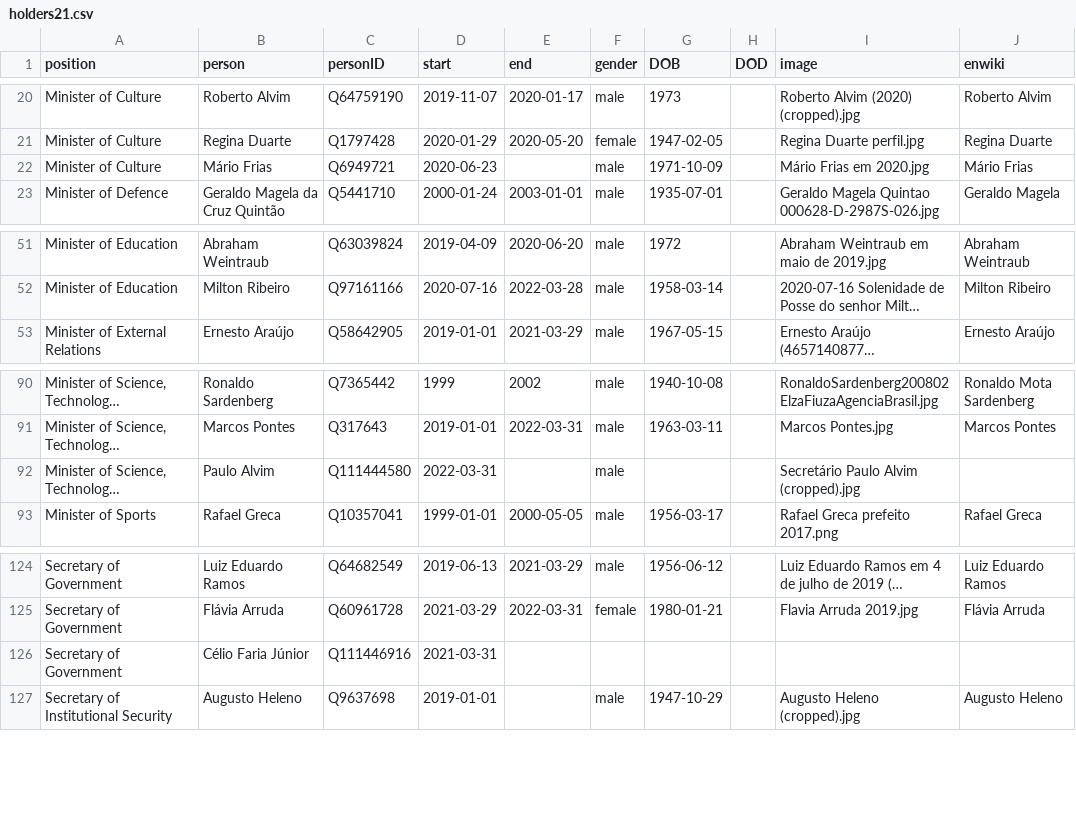
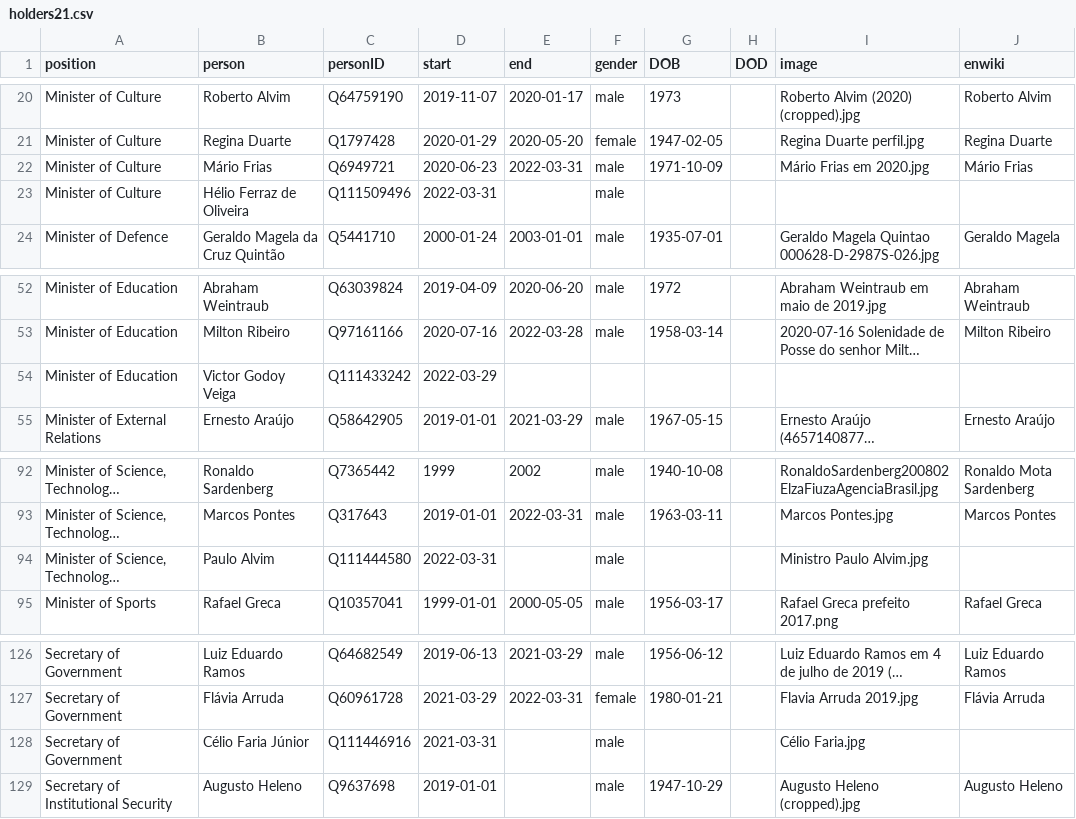
Before and after one commit to every-politician-scrapers/brazil-ministers, a CSV file: html/holders21.csv, drawn as a sheet; only a part is shown, gaps mark what is left out; long unchanged cells end in …; addresses are those after the commit; the diff names each change by its address in the sheet, - before the commit and + after, or states it on an @@ line.

```diff
--- a/html/holders21.csv
+++ b/html/holders21.csv
-E22 (end): (empty)
+E22 (end): 2022-03-31
+row 23: Minister of Culture | Hélio Ferraz de Oliveira | Q111509496 | 2022-03-31 |  | male
+row 54: Minister of Education | Victor Godoy Veiga | Q111433242 | 2022-03-29
-I94 (image): Secretário Paulo Alvim (cropped).jpg
+I94 (image): Ministro Paulo Alvim.jpg
-F128 (gender): (empty)
+F128 (gender): male
-I128 (image): (empty)
+I128 (image): Célio Faria.jpg
```
Also changed, not shown: html/current.csv, html/positions.csv, 1 other file.
